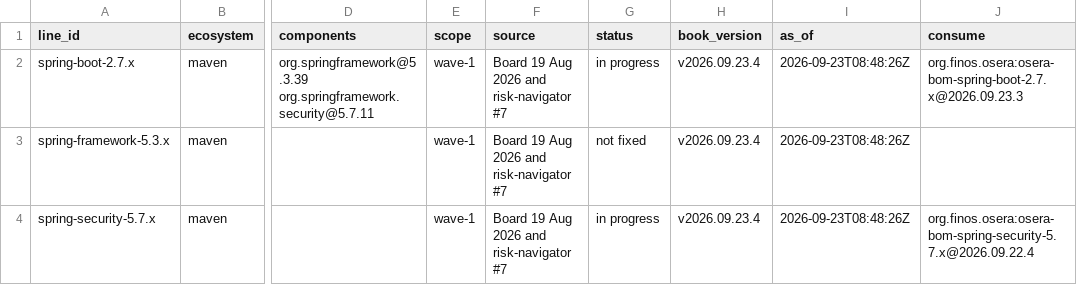
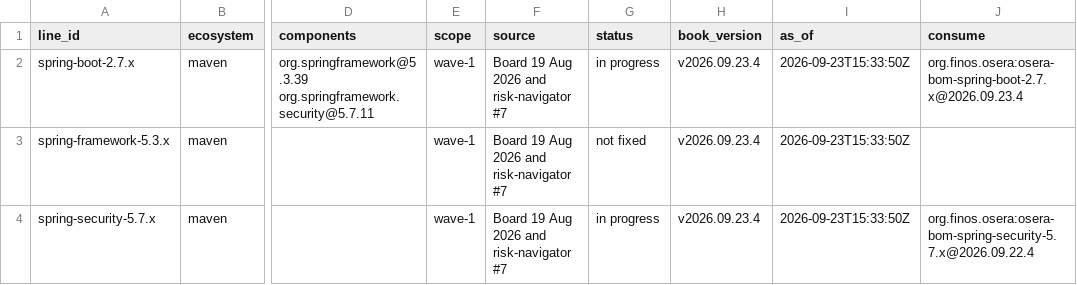
Before and after one commit to finos-osera-forks/backlog, a CSV file: supported-lines.csv, drawn as a sheet; only a part is shown, gaps mark what is left out; the diff names each change by its address in the sheet, - before the commit and + after, or states it on an @@ line.

```diff
--- a/supported-lines.csv
+++ b/supported-lines.csv
-I2:I4 (as_of): 2026-09-23T08:48:26Z
+I2:I4 (as_of): 2026-09-23T15:33:50Z
-J2 (consume): org.finos.osera:osera-bom-spring-boot-2.7.x@2026.09.23.3
+J2 (consume): org.finos.osera:osera-bom-spring-boot-2.7.x@2026.09.23.4
```
Also changed, not shown: 13 other files.
